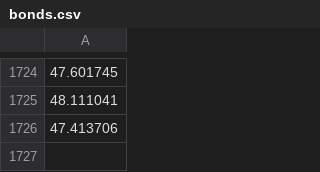
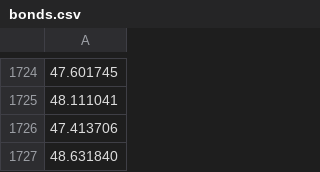
Before and after one commit to m-bouville/investing-by-numbers, a CSV file: data/bonds.csv, drawn as a sheet; only a part is shown, gaps mark what is left out; the diff names each change by its address in the sheet, - before the commit and + after, or states it on an @@ line.

Commit message:
Shiller data updated as of 8th November 2014

```diff
--- a/data/bonds.csv
+++ b/data/bonds.csv
+row 1727: 48.631840
```
Also changed, not shown: 4 other files.
